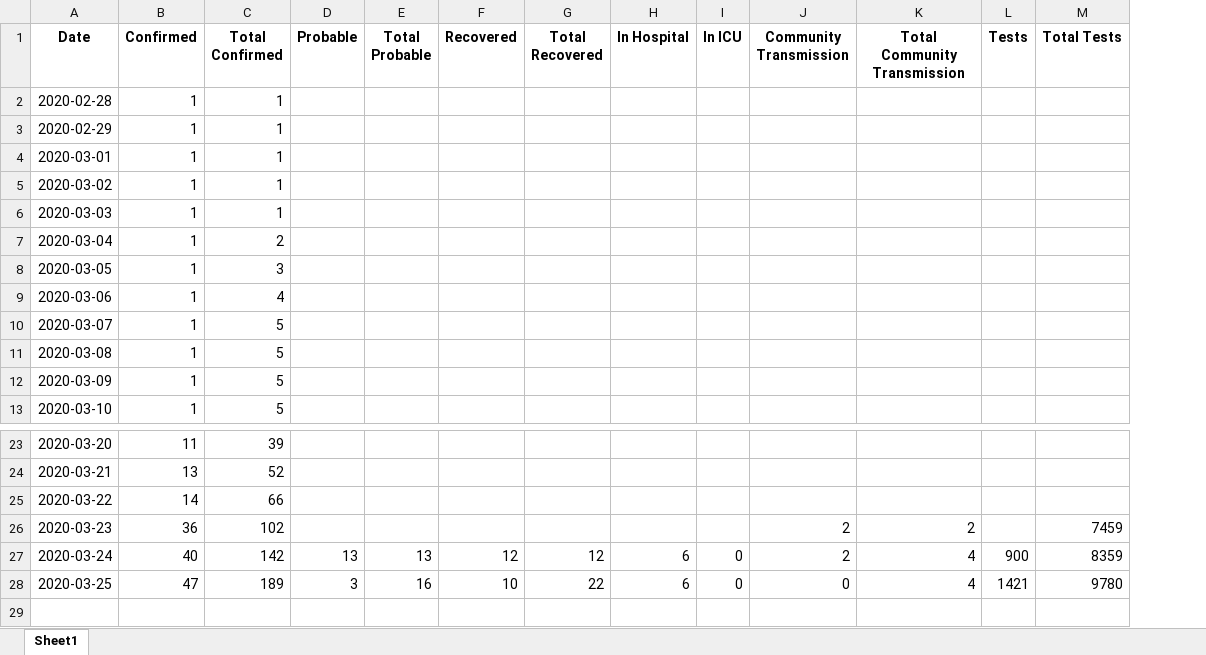
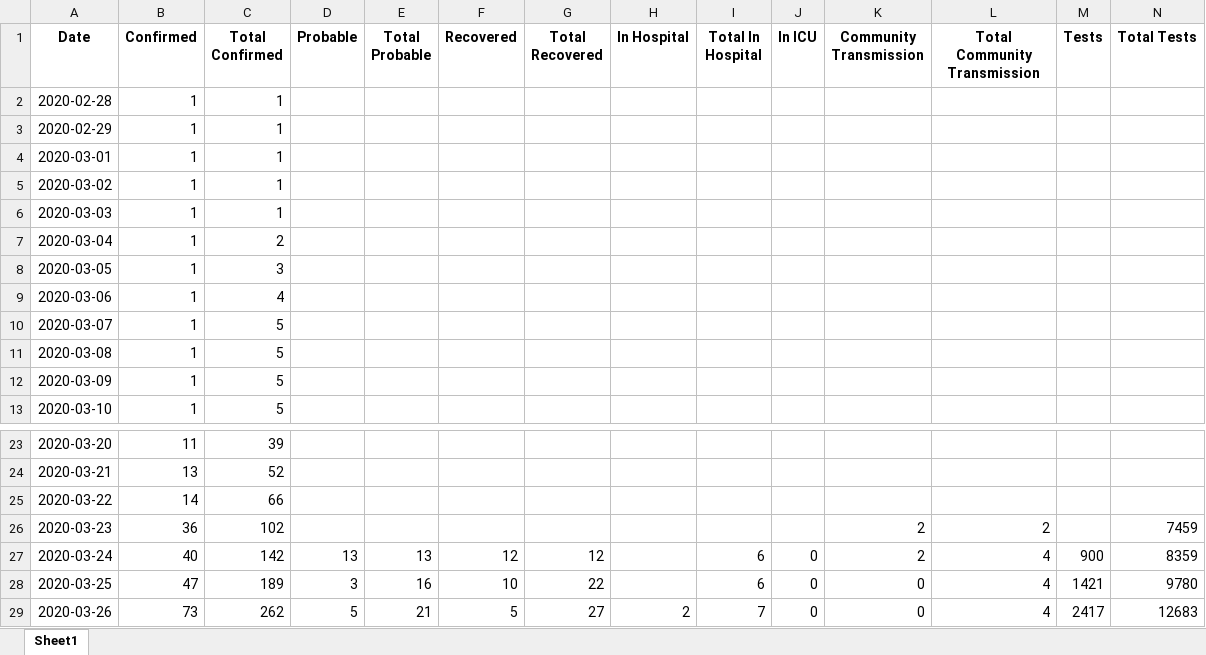
Before and after one commit to nzherald/nz-covid19-data, an Excel workbook: data/days.xlsx, sheet Sheet1, drawn as a sheet; only a part is shown, gaps mark what is left out; values as stored, in another font and other column widths than the file's, no borders; rows hold the shown columns only; the diff names each change by its address in the sheet, - before the commit and + after, or states it on an @@ line.

```diff
--- a/data/days.xlsx (sheet Sheet1)
+++ b/data/days.xlsx (sheet Sheet1)
+column I (Total In Hospital), rows 27-28: 6 | 6
-H27:H28 (In Hospital): 6
+H27:H28 (In Hospital): (empty)
+row 29: 2020-03-26 | 73 | 262 | 5 | 21 | 5 | 27 | 2 | 7 | 0 | 0 | 4 | 2417 | 12683
```
Also changed, not shown: 14 other files.
